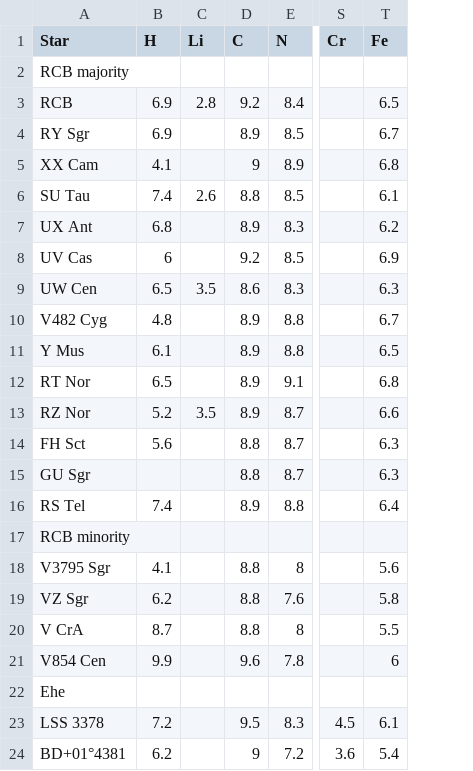
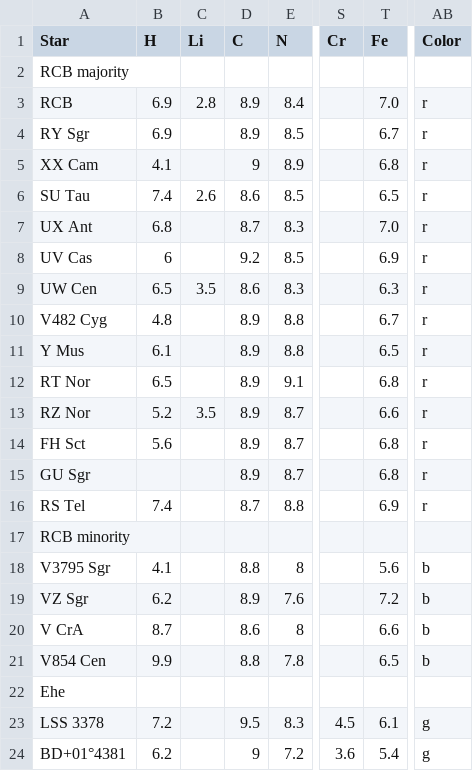
Before and after one commit to bamunson/rcbtools, a CSV file: rcbtools/observed_abund.csv, drawn as a sheet; only a part is shown, gaps mark what is left out; the diff names each change by its address in the sheet, - before the commit and + after, or states it on an @@ line.

Commit message:
Add files via upload

```diff
--- a/rcbtools/observed_abund.csv
+++ b/rcbtools/observed_abund.csv
+column AB (Color), rows 3-24: r | r | r | r | r | r | r | r | r | r | r | r | r | r |  | b | b | b | b |  | g | g
-D3 (C): 9.2
+D3 (C): 8.9
-T3 (Fe): 6.5
+T3 (Fe): 7.0
-D6 (C): 8.8
+D6 (C): 8.6
-T6 (Fe): 6.1
+T6 (Fe): 6.5
-D7 (C): 8.9
+D7 (C): 8.7
-T7 (Fe): 6.2
+T7 (Fe): 7.0
-D14:D15 (C): 8.8
+D14:D15 (C): 8.9
-T14:T15 (Fe): 6.3
+T14:T15 (Fe): 6.8
-D16 (C): 8.9
+D16 (C): 8.7
-T16 (Fe): 6.4
+T16 (Fe): 6.9
-D19 (C): 8.8
+D19 (C): 8.9
-T19 (Fe): 5.8
+T19 (Fe): 7.2
-D20 (C): 8.8
+D20 (C): 8.6
-T20 (Fe): 5.5
+T20 (Fe): 6.6
-D21 (C): 9.6
+D21 (C): 8.8
-T21 (Fe): 6
+T21 (Fe): 6.5
```
